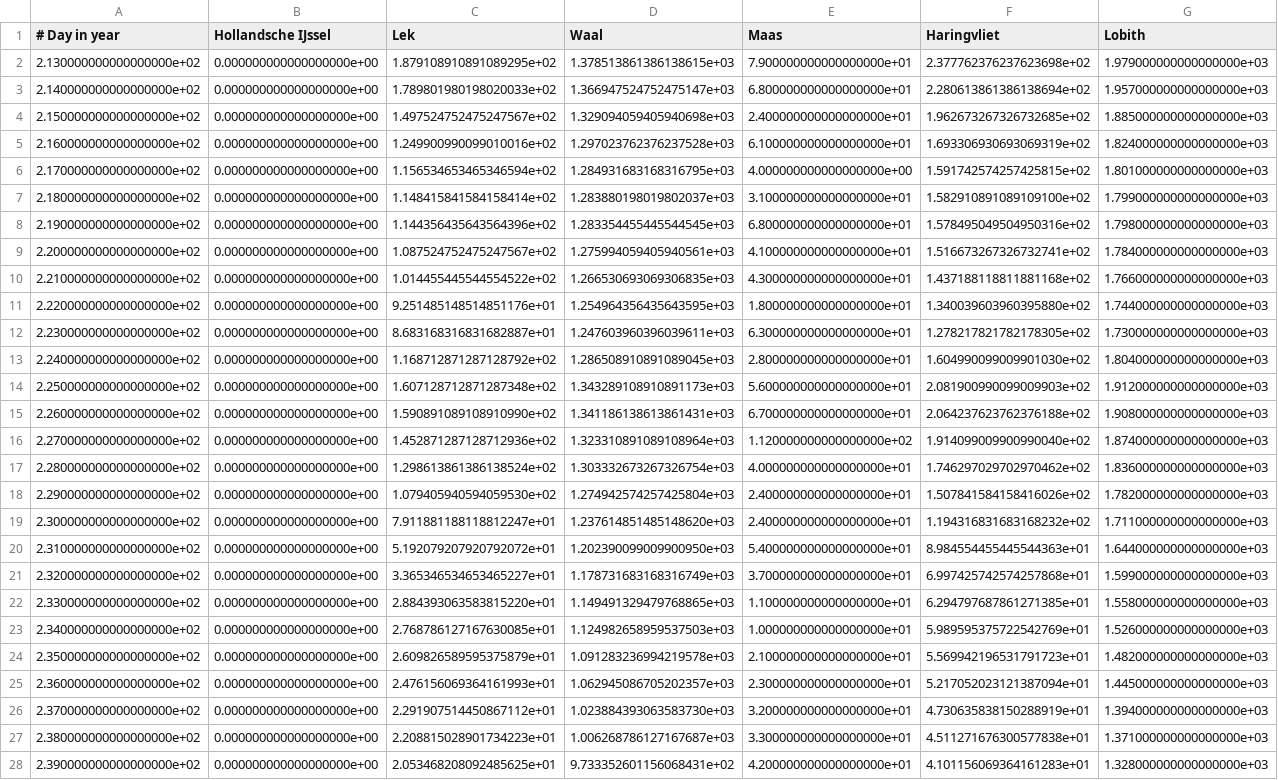
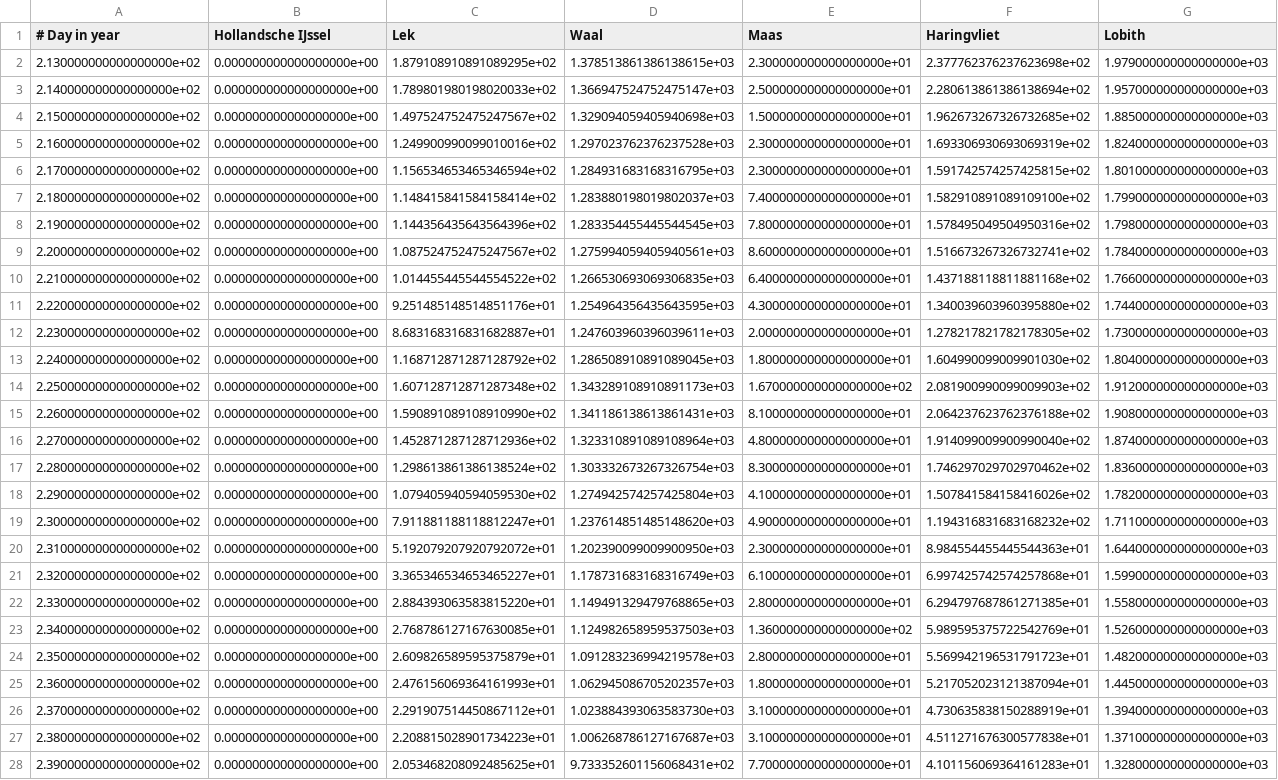
Before and after one commit to erjeetje/Delta-Management-Game, a CSV file: model/inpu/forcing_files/forcing_reference_normal_month.csv, drawn as a sheet; only a part is shown; the diff covers the shown part only; the diff names each change by its address in the sheet, - before the commit and + after, or states it on an @@ line.

```diff
--- a/model/inpu/forcing_files/forcing_reference_normal_month.csv
+++ b/model/inpu/forcing_files/forcing_reference_normal_month.csv
-E2 (Maas): 7.900000000000000000e+01
+E2 (Maas): 2.300000000000000000e+01
-E3 (Maas): 6.800000000000000000e+01
+E3 (Maas): 2.500000000000000000e+01
-E4 (Maas): 2.400000000000000000e+01
+E4 (Maas): 1.500000000000000000e+01
-E5 (Maas): 6.100000000000000000e+01
+E5 (Maas): 2.300000000000000000e+01
-E6 (Maas): 4.000000000000000000e+00
+E6 (Maas): 2.300000000000000000e+01
-E7 (Maas): 3.100000000000000000e+01
+E7 (Maas): 7.400000000000000000e+01
-E8 (Maas): 6.800000000000000000e+01
+E8 (Maas): 7.800000000000000000e+01
-E9 (Maas): 4.100000000000000000e+01
+E9 (Maas): 8.600000000000000000e+01
-E10 (Maas): 4.300000000000000000e+01
+E10 (Maas): 6.400000000000000000e+01
-E11 (Maas): 1.800000000000000000e+01
+E11 (Maas): 4.300000000000000000e+01
-E12 (Maas): 6.300000000000000000e+01
+E12 (Maas): 2.000000000000000000e+01
-E13 (Maas): 2.800000000000000000e+01
+E13 (Maas): 1.800000000000000000e+01
-E14 (Maas): 5.600000000000000000e+01
+E14 (Maas): 1.670000000000000000e+02
-E15 (Maas): 6.700000000000000000e+01
+E15 (Maas): 8.100000000000000000e+01
-E16 (Maas): 1.120000000000000000e+02
+E16 (Maas): 4.800000000000000000e+01
-E17 (Maas): 4.000000000000000000e+01
+E17 (Maas): 8.300000000000000000e+01
-E18 (Maas): 2.400000000000000000e+01
+E18 (Maas): 4.100000000000000000e+01
-E19 (Maas): 2.400000000000000000e+01
+E19 (Maas): 4.900000000000000000e+01
-E20 (Maas): 5.400000000000000000e+01
+E20 (Maas): 2.300000000000000000e+01
-E21 (Maas): 3.700000000000000000e+01
+E21 (Maas): 6.100000000000000000e+01
-E22 (Maas): 1.100000000000000000e+01
+E22 (Maas): 2.800000000000000000e+01
-E23 (Maas): 1.000000000000000000e+01
+E23 (Maas): 1.360000000000000000e+02
-E24 (Maas): 2.100000000000000000e+01
+E24 (Maas): 2.800000000000000000e+01
-E25 (Maas): 2.300000000000000000e+01
+E25 (Maas): 1.800000000000000000e+01
-E26 (Maas): 3.200000000000000000e+01
+E26 (Maas): 3.100000000000000000e+01
-E27 (Maas): 3.300000000000000000e+01
+E27 (Maas): 3.100000000000000000e+01
-E28 (Maas): 4.200000000000000000e+01
+E28 (Maas): 7.700000000000000000e+01
```
Also changed, not shown: 1 added row and 3 edited cells elsewhere in this file, model/inpu/forcing_files/forcing_reference_normal_dummy.csv, model/inpu/forcing_files/forcing_reference_normal_game_scenario.csv, 5 other files.
